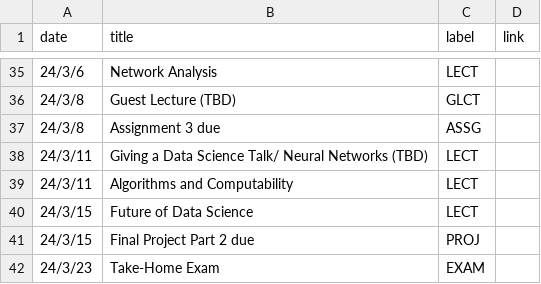
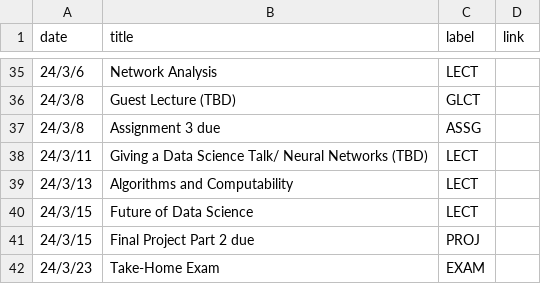
Before and after one commit to mkhosla-ucsd/cogs138, a CSV file: _data/wi24/ course_calendar.csv, drawn as a sheet; only a part is shown, gaps mark what is left out.

Commit message:
reading 2 and calendar update

```diff
--- a/_data/wi24/ course_calendar.csv
+++ b/_data/wi24/ course_calendar.csv
@@ -38,3 +38,3 @@ date,title,label,link
 24/3/11,Giving a Data Science Talk/ Neural Networks (TBD),LECT,
-24/3/11,Algorithms and Computability,LECT,
+24/3/13,Algorithms and Computability,LECT,
 24/3/15,Future of Data Science,LECT,
```
Also changed, not shown: 2 other files.
